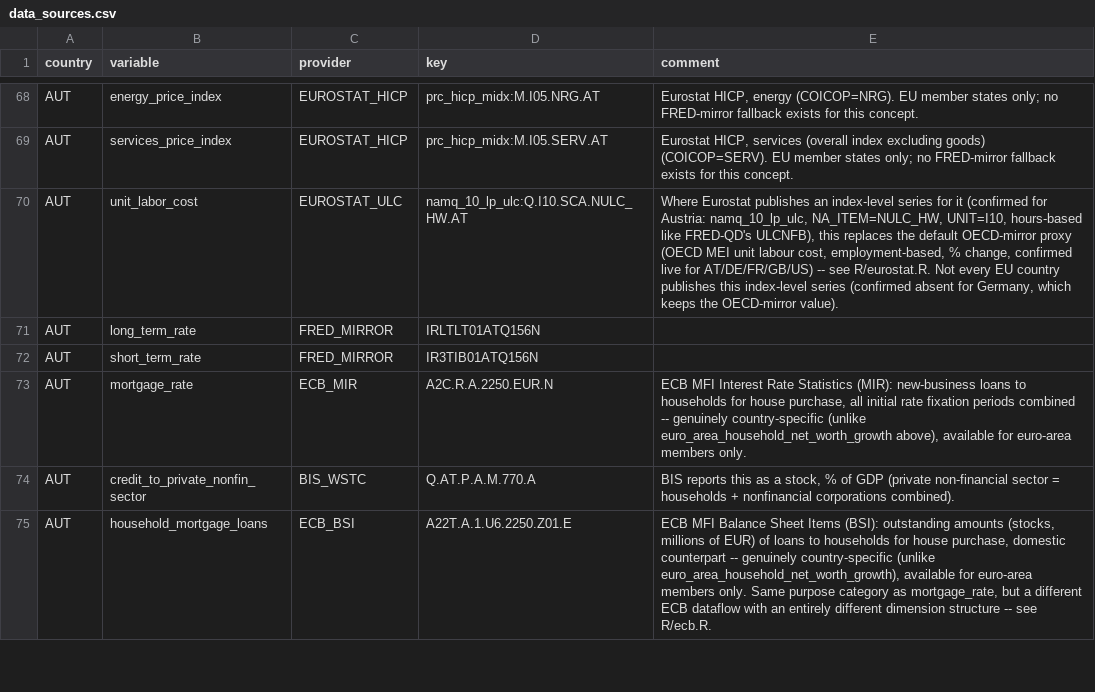
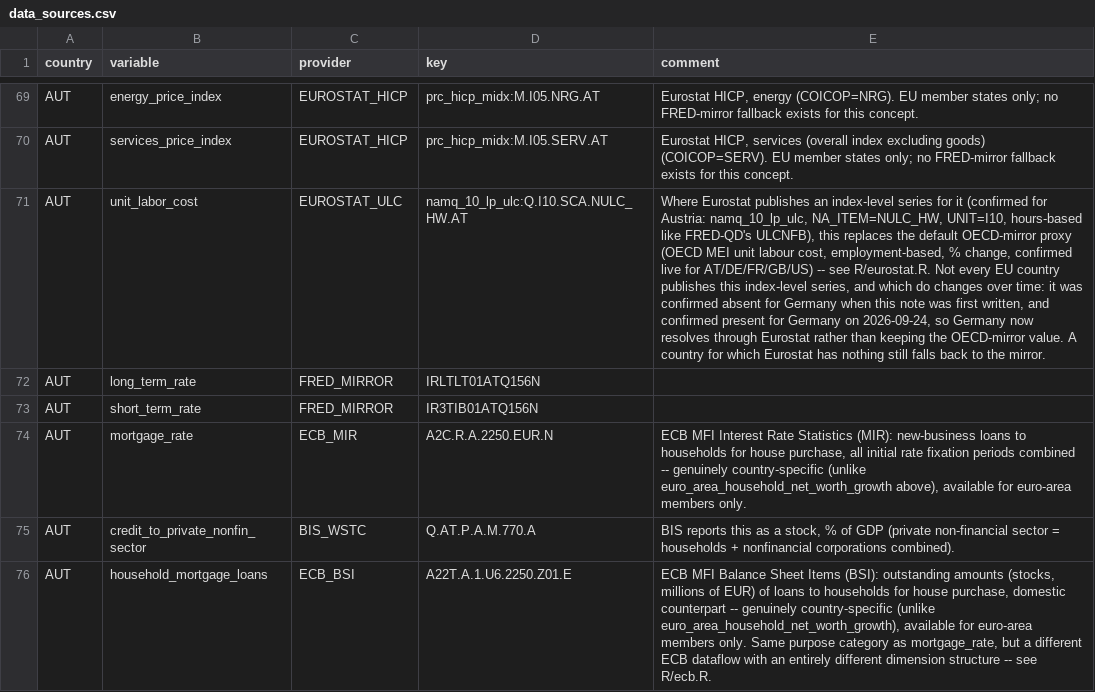
Before and after one commit to franzmohr/AustriaMacroData, a CSV file: docs/data_sources.csv, drawn as a sheet; only a part is shown, gaps mark what is left out; addresses are those after the commit; the diff covers the shown part only; the diff names each change by its address in the sheet, - before the commit and + after, or states it on an @@ line.

```diff
--- a/docs/data_sources.csv
+++ b/docs/data_sources.csv
-E71 (comment): …this index-level series (confirmed absent for Germany, which keeps the OECD-mirror value).
+E71 (comment): …this index-level series, and which do changes over time: it was confirmed absent for Germany when this note was first written, and confirmed present for Germany on 2026-09-24, so Germany now resolves through Eurostat rather than keeping the OECD-mirror value. A country for which Eurostat has nothing still falls back to the mirror.
```
Also changed, not shown: 5 added rows and 3 edited cells elsewhere in this file, docs/concept_dictionary.csv, output/aut_panel.csv, 10 other files.
